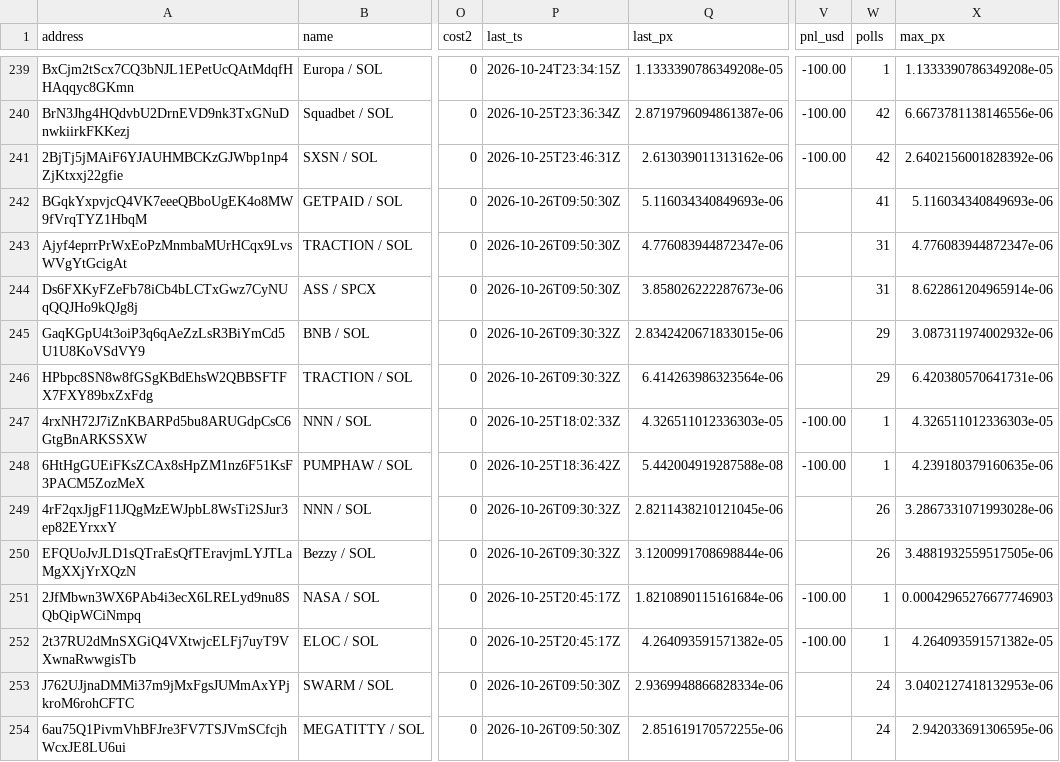
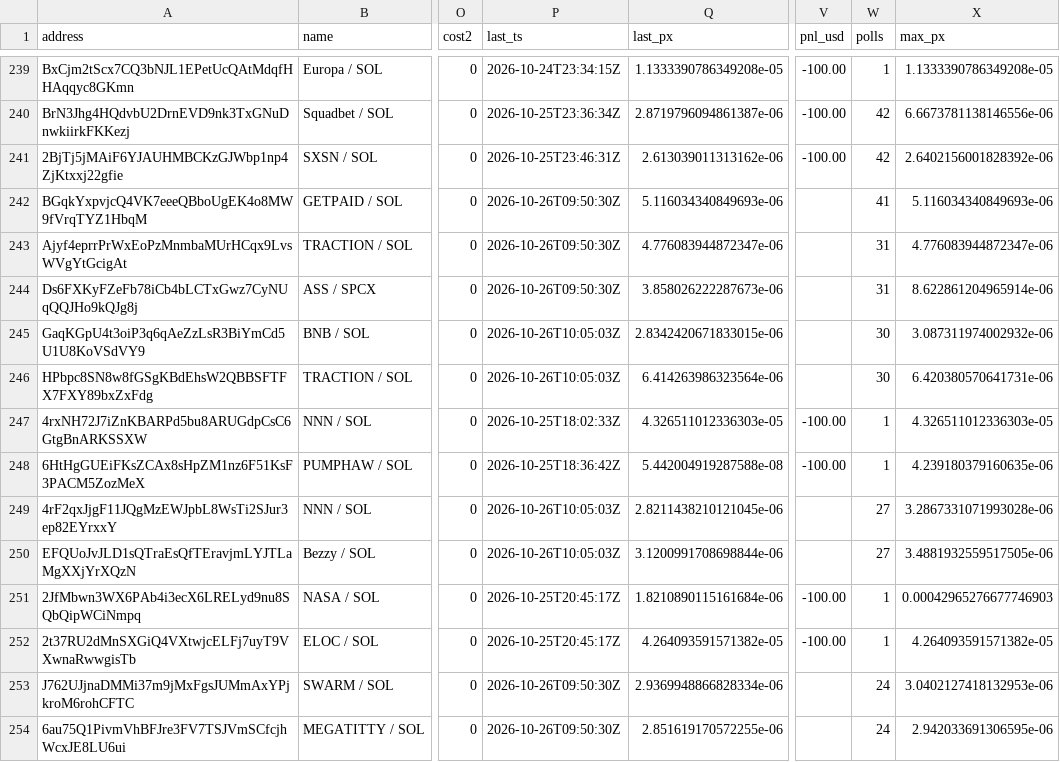
Before and after one commit to westphal03/meme-scanner, a CSV file: data/double_book.csv, drawn as a sheet; only a part is shown, gaps mark what is left out; the diff covers the shown part only; the diff names each change by its address in the sheet, - before the commit and + after, or states it on an @@ line.

```diff
--- a/data/double_book.csv
+++ b/data/double_book.csv
-P245:P246 (last_ts): 2026-10-26T09:30:32Z
+P245:P246 (last_ts): 2026-10-26T10:05:03Z
-W245:W246 (polls): 29
+W245:W246 (polls): 30
-P249:P250 (last_ts): 2026-10-26T09:30:32Z
+P249:P250 (last_ts): 2026-10-26T10:05:03Z
-W249:W250 (polls): 26
+W249:W250 (polls): 27
```
Also changed, not shown: 28 edited cells elsewhere in this file, data/double_px.csv, 4 other files.
